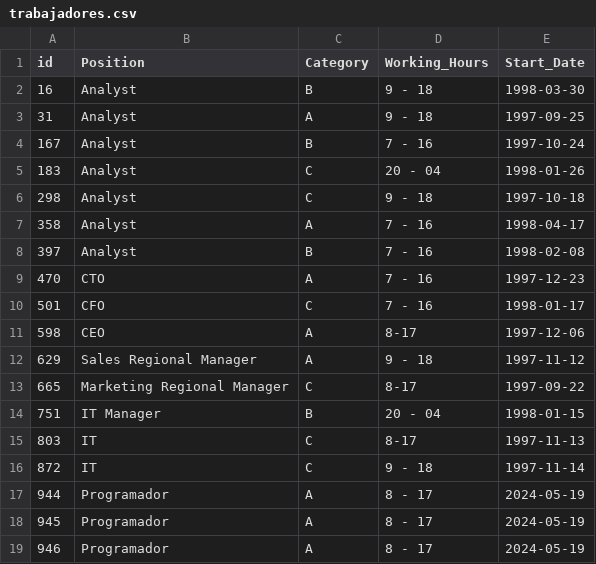
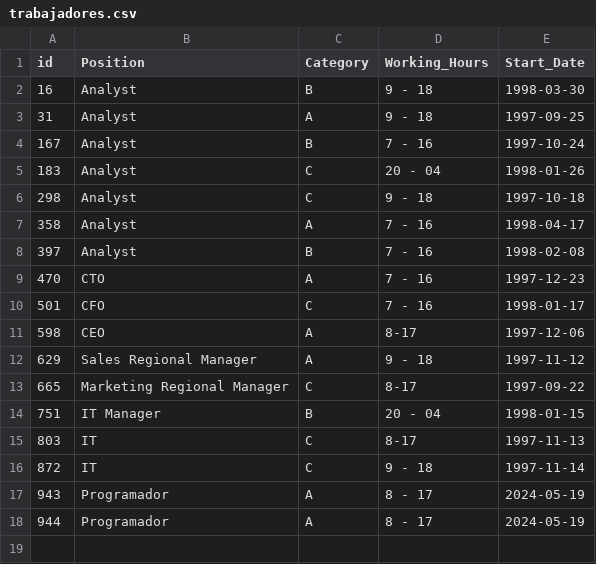
Before and after one commit to jmortiz4/itba_tp_integrador_1, a CSV file: data/trabajadores.csv, drawn as a sheet.

Commit message:
Fix manejo de ID en clase Trabajador y Persona

```diff
--- a/data/trabajadores.csv
+++ b/data/trabajadores.csv
@@ -16,4 +16,3 @@ id,Position,Category,Working_Hours,Start_Date
 872,IT,C,9 - 18,1997-11-14
+943,Programador,A,8 - 17,2024-05-19
 944,Programador,A,8 - 17,2024-05-19
-945,Programador,A,8 - 17,2024-05-19
-946,Programador,A,8 - 17,2024-05-19
```
Also changed, not shown: data/personas.csv, 4 other files.
